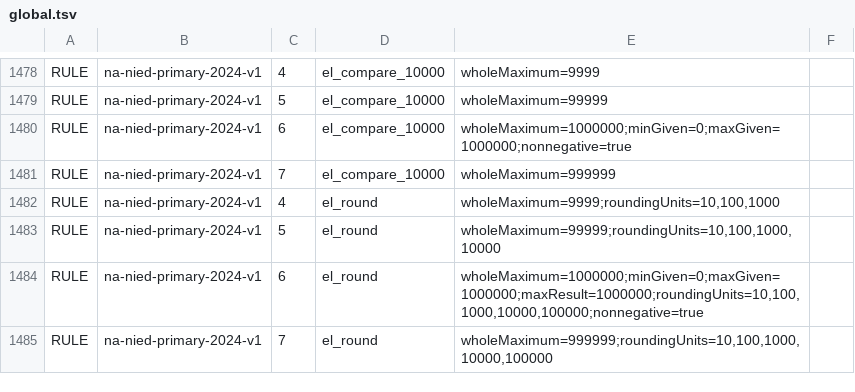
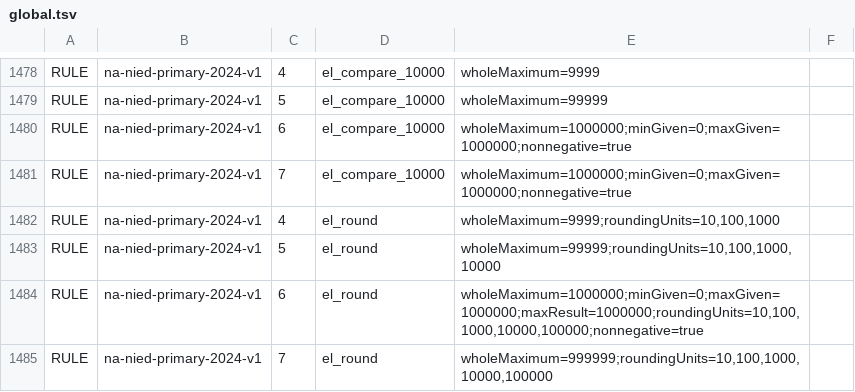
Before and after one commit to logue1114-maker/gomgom-open-education, a TSV file: math/engine/src/main/resources/curricula/global.tsv, drawn as a sheet; only a part is shown, gaps mark what is left out.

```diff
--- a/math/engine/src/main/resources/curricula/global.tsv
+++ b/math/engine/src/main/resources/curricula/global.tsv
@@ -1480,3 +1480,3 @@ RULE	na-nied-primary-2024-v1	5	el_compare_10000	wholeMaximum=99999
 RULE	na-nied-primary-2024-v1	6	el_compare_10000	wholeMaximum=1000000;minGiven=0;maxGiven=1000000;nonnegative=true
-RULE	na-nied-primary-2024-v1	7	el_compare_10000	wholeMaximum=999999
+RULE	na-nied-primary-2024-v1	7	el_compare_10000	wholeMaximum=1000000;minGiven=0;maxGiven=1000000;nonnegative=true
 RULE	na-nied-primary-2024-v1	4	el_round	wholeMaximum=9999;roundingUnits=10,100,1000
```
Also changed, not shown: 1 other file.
